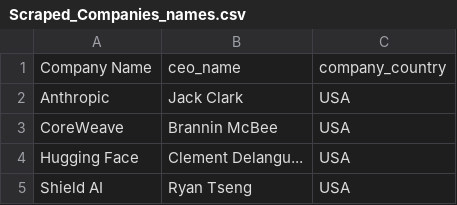
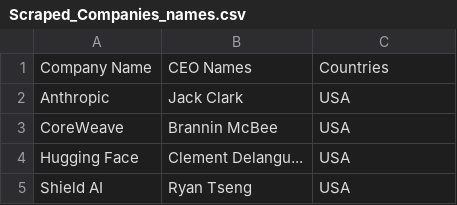
Before and after one commit to ellah10/CEO-Mails-Project, a CSV file: Scraped_Companies_names.csv, drawn as a sheet; only a part is shown.

Commit message:
filling empty columns

```diff
--- a/Scraped_Companies_names.csv
+++ b/Scraped_Companies_names.csv
@@ -1,2 +1,2 @@
-Company Name,ceo_name,company_country
+Company Name,CEO Names,Countries
 Anthropic,Jack Clark,USA
```
Also changed, not shown: 5 other files.
